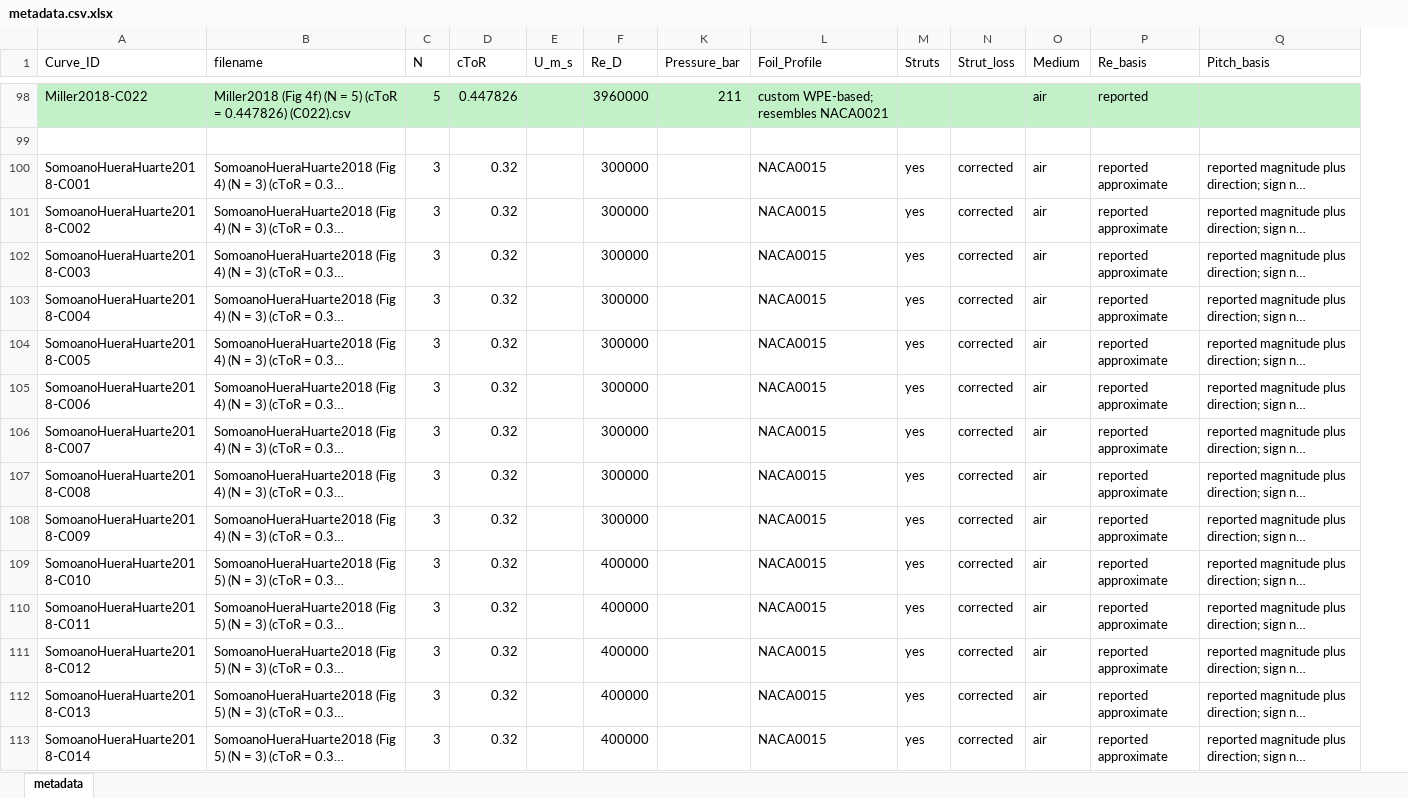
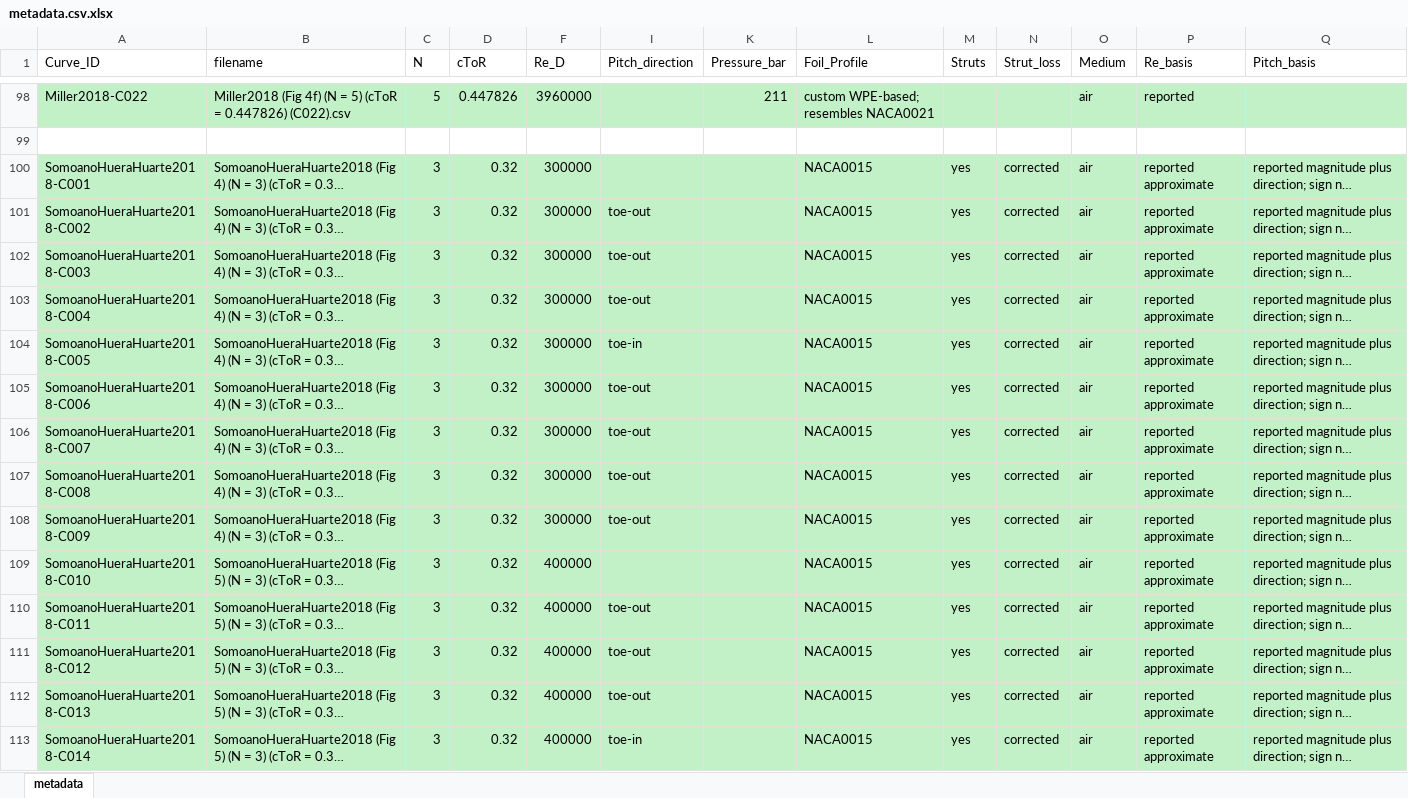
Before and after one commit to SpikemenDan/vawt-research, an Excel workbook: (Default) Research Papers/!management/metadata.csv.xlsx, sheet metadata, drawn as a sheet; only a part is shown, gaps mark what is left out; long unchanged cells end in …; values as stored, in another font and other column widths than the file's, no borders; removed rows and columns are numbered as before the commit, all else as after; the diff covers the shown part only; the diff names each change by its address in the sheet, - before the commit and + after, or states it on an @@ line.

Commit message:
Add digitized Somoano-Huera-Huarte data
Add CSV datasets digitized from Figures 4–6 for the N=3, cToR=0.32 configuration, update the metadata workbook, and replace the source plot images.

```diff
--- a/(Default) Research Papers/!management/metadata.csv.xlsx (sheet metadata)
+++ b/(Default) Research Papers/!management/metadata.csv.xlsx (sheet metadata)
@@ column E (U_m_s) hidden, empty @@
@@ column I (Pitch_direction) unhidden, rows 101-113: toe-out | toe-out | toe-out | toe-in | toe-out | toe-out | toe-out | toe-out |  | toe-out | toe-out | toe-out | toe-in @@
-A100:D113 fill: none
+A100:D113 fill: #C2F1C8
-F100:F113 fill: none
+F100:F113 fill: #C2F1C8
-K100:Q113 fill: none
+K100:Q113 fill: #C2F1C8
```
Also changed, not shown: cell formats elsewhere in this sheet, 29 other files.
